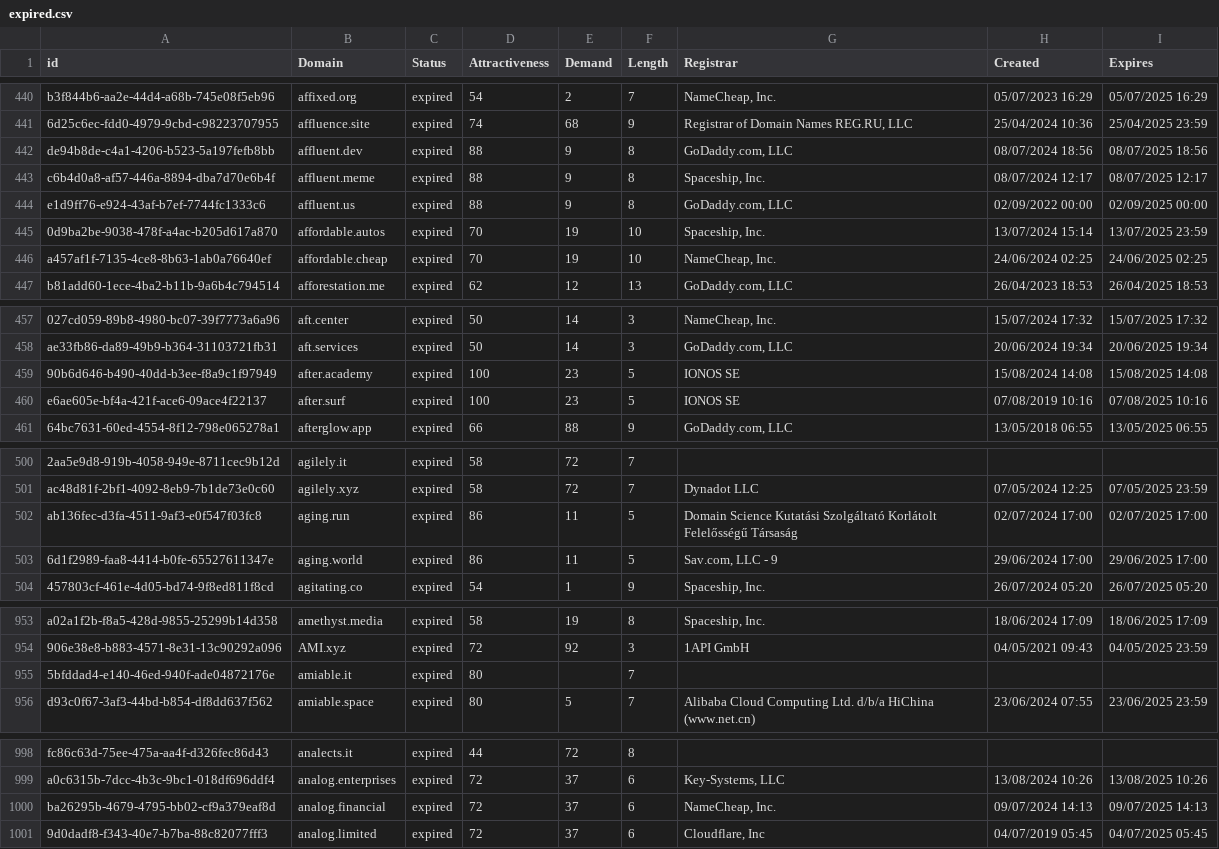
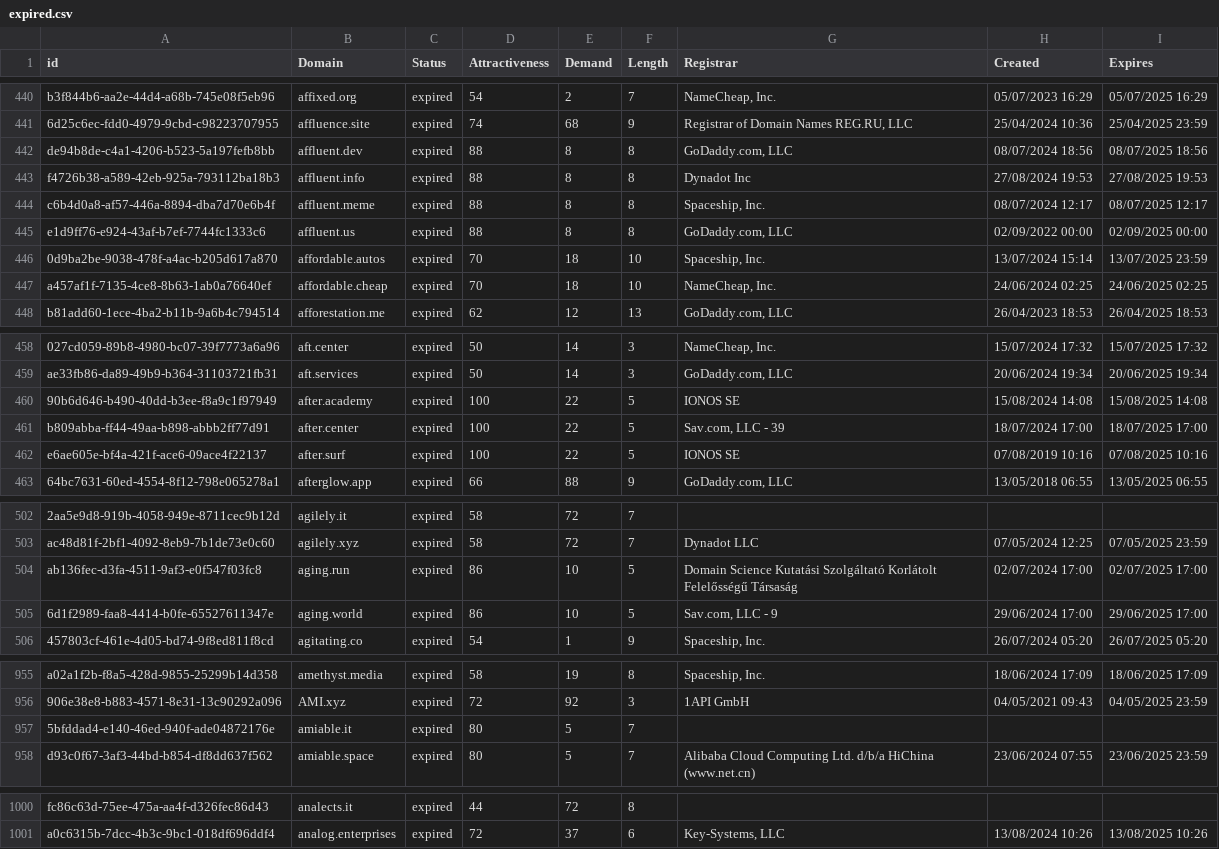
Before and after one commit to UniqueDomains/expired-oneword-domains, a CSV file: expired.csv, drawn as a sheet; only a part is shown, gaps mark what is left out; removed rows and columns are numbered as before the commit, all else as after; the diff names each change by its address in the sheet, - before the commit and + after, or states it on an @@ line.

Commit message:
Domains update

```diff
--- a/expired.csv
+++ b/expired.csv
-E442 (Demand): 9
+E442 (Demand): 8
+row 443: f4726b38-a589-42eb-925a-793112ba18b3 | affluent.info | expired | 88 | 8 | 8 | Dynadot Inc | 27/08/2024 19:53 | 27/08/2025 19:53
-E444:E445 (Demand): 9
+E444:E445 (Demand): 8
-E446:E447 (Demand): 19
+E446:E447 (Demand): 18
-E460 (Demand): 23
+E460 (Demand): 22
+row 461: b809abba-ff44-49aa-b898-abbb2ff77d91 | after.center | expired | 100 | 22 | 5 | Sav.com, LLC - 39 | 18/07/2024 17:00 | 18/07/2025 17:00
-E462 (Demand): 23
+E462 (Demand): 22
-E504:E505 (Demand): 11
+E504:E505 (Demand): 10
-E957 (Demand): (empty)
+E957 (Demand): 5
-row 1000: ba26295b-4679-4795-bb02-cf9a379eaf8d | analog.financial | expired | 72 | 37 | 6 | NameCheap, Inc. | 09/07/2024 14:13 | 09/07/2025 14:13
-row 1001: 9d0dadf8-f343-40e7-b7ba-88c82077fff3 | analog.limited | expired | 72 | 37 | 6 | Cloudflare, Inc | 04/07/2019 05:45 | 04/07/2025 05:45
```
Also changed, not shown: 2 other files.
